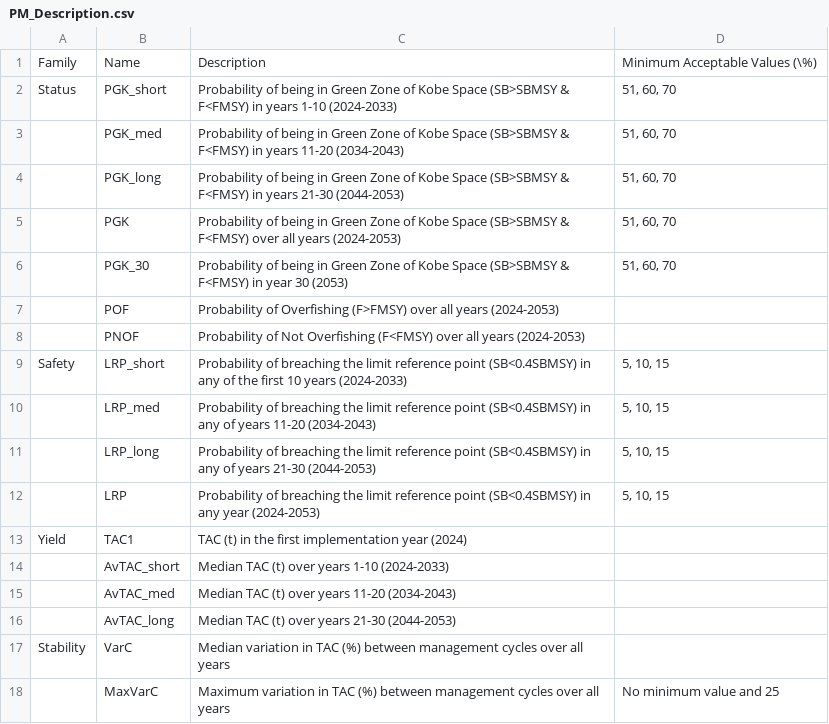
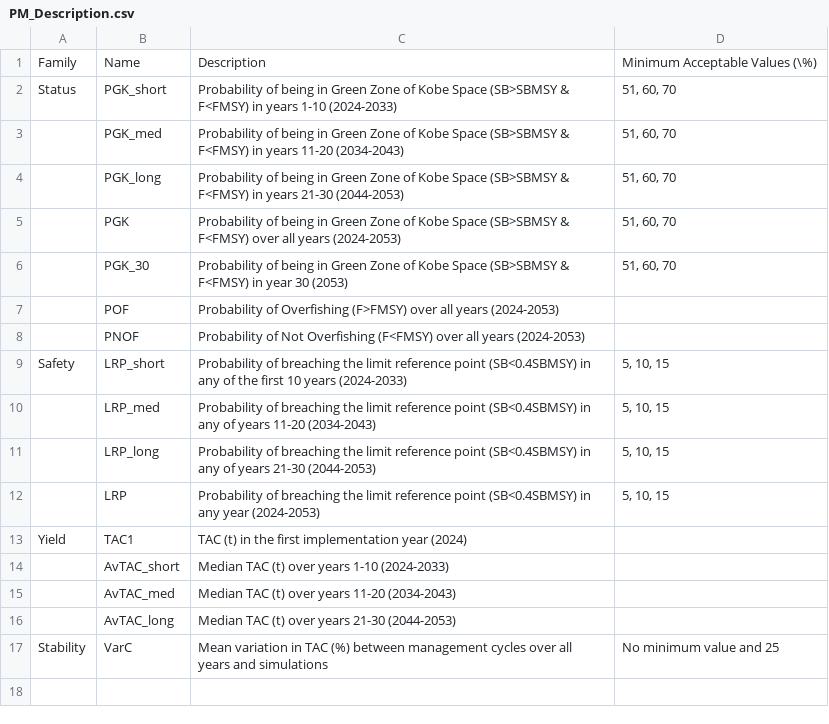
Before and after one commit to ICCAT/nswo-mse, a CSV file: build_package/PM_Description.csv, drawn as a sheet.

```diff
--- a/build_package/PM_Description.csv
+++ b/build_package/PM_Description.csv
@@ -16,3 +16,2 @@ Yield,TAC1,TAC (t) in the first implementation year (2024),
 ,AvTAC_long,Median TAC (t) over years 21-30 (2044-2053),
-Stability,VarC,Median variation in TAC (%) between management cycles over all years,
-,MaxVarC,Maximum variation in TAC (%) between management cycles over all years,No minimum value and 25
+Stability,VarC,Mean variation in TAC (%) between management cycles over all years and simulations,No minimum value and 25
```
Also changed, not shown: 16 other files.
